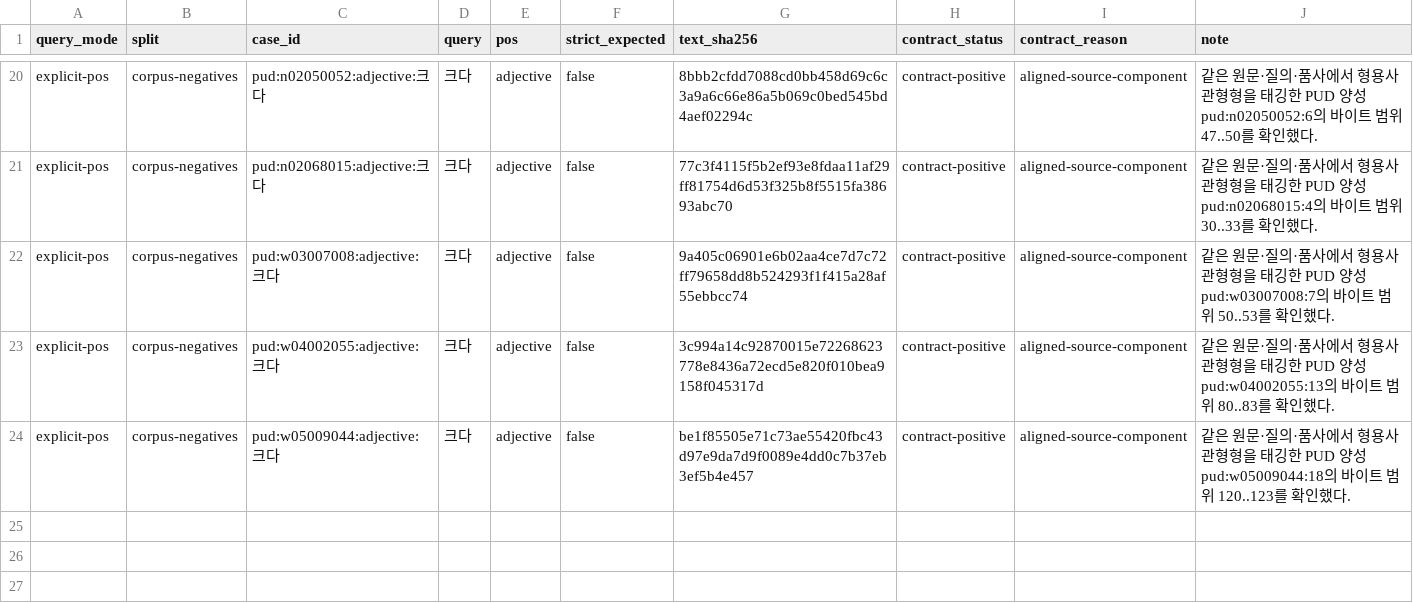
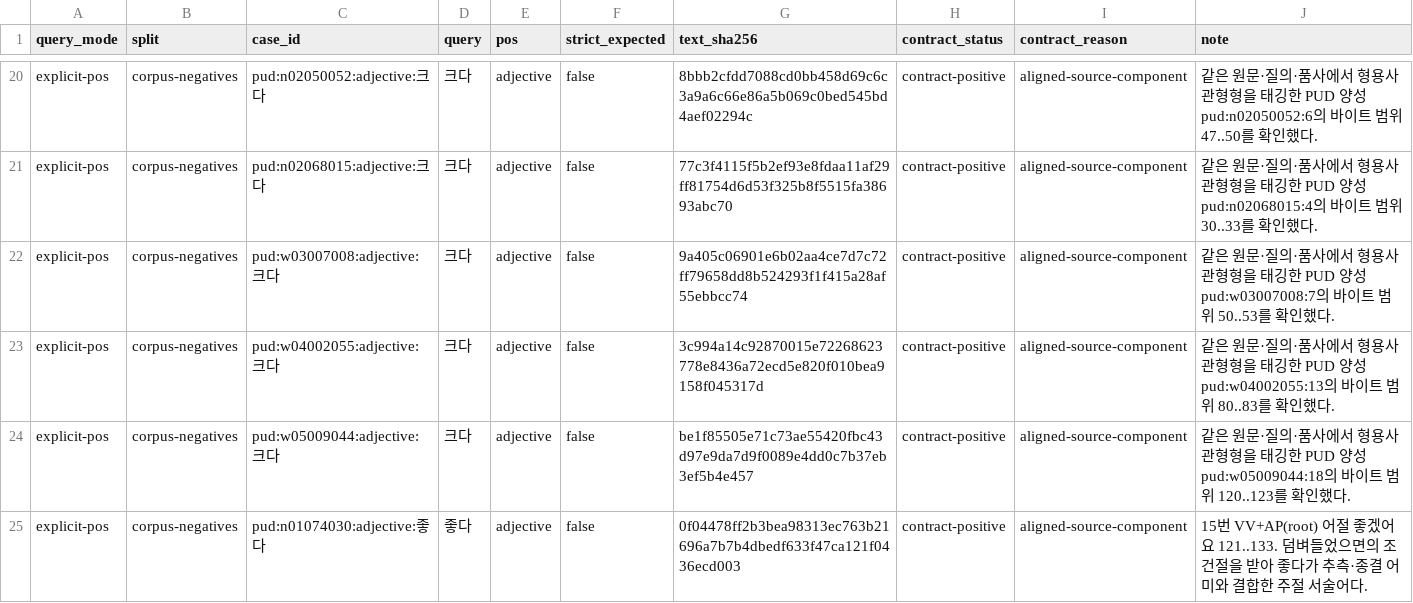
Before and after one commit to SeokminHong/kfind, a TSV file: tools/morph-compare/pud-adjective-label-corpus-reviews.tsv, drawn as a sheet; only a part is shown, gaps mark what is left out.

```diff
--- a/tools/morph-compare/pud-adjective-label-corpus-reviews.tsv
+++ b/tools/morph-compare/pud-adjective-label-corpus-reviews.tsv
@@ -24 +24,2 @@ explicit-pos	corpus-negatives	pud:w04002055:adjective:크다	크다	adjective	fa
 explicit-pos	corpus-negatives	pud:w05009044:adjective:크다	크다	adjective	false	be1f85505e71c73ae55420fbc43d97e9da7d9f0089e4dd0c7b37eb3ef5b4e457	contract-positive	aligned-source-component	같은 원문·질의·품사에서 형용사 관형형을 태깅한 PUD 양성 pud:w05009044:18의 바이트 범위 120..123를 확인했다.
+explicit-pos	corpus-negatives	pud:n01074030:adjective:좋다	좋다	adjective	false	0f04478ff2b3bea98313ec763b21696a7b7b4dbedf633f47ca121f0436ecd003	contract-positive	aligned-source-component	15번 VV+AP(root) 어절 좋겠어요 121..133. 덤벼들었으면의 조건절을 받아 좋다가 추측·종결 어미와 결합한 주절 서술어다.
```
Also changed, not shown: 3 other files.
